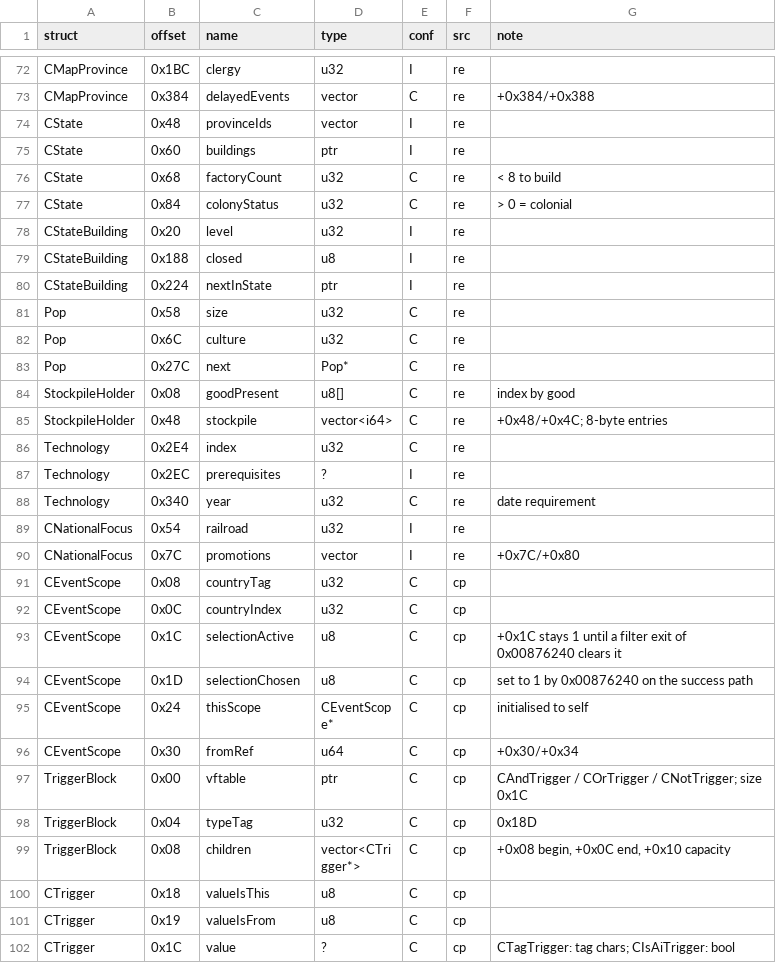
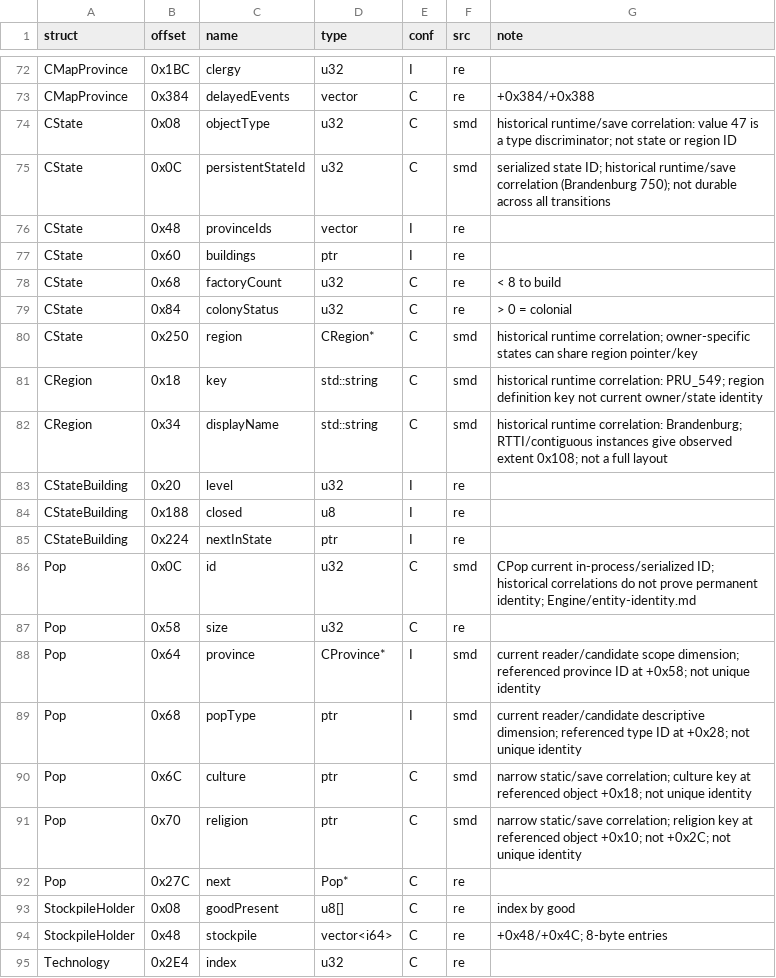
Before and after one commit to maxioten/Victoria2-Reverse-Engineering, a CSV file: Symbols/structs.csv, drawn as a sheet; only a part is shown, gaps mark what is left out; the shorter side is filled out with more unchanged rows.

Commit message:
Document state, region and POP identity

```diff
--- a/Symbols/structs.csv
+++ b/Symbols/structs.csv
@@ -73,2 +73,4 @@ CMapProvince,0x1BC,clergy,u32,I,re,
 CMapProvince,0x384,delayedEvents,vector,C,re,"+0x384/+0x388"
+CState,0x08,objectType,u32,C,smd,"historical runtime/save correlation: value 47 is a type discriminator; not state or region ID"
+CState,0x0C,persistentStateId,u32,C,smd,"serialized state ID; historical runtime/save correlation (Brandenburg 750); not durable across all transitions"
 CState,0x48,provinceIds,vector,I,re,
@@ -77,2 +79,5 @@ CState,0x68,factoryCount,u32,C,re,< 8 to build
 CState,0x84,colonyStatus,u32,C,re,> 0 = colonial
+CState,0x250,region,CRegion*,C,smd,"historical runtime correlation; owner-specific states can share region pointer/key"
+CRegion,0x18,key,std::string,C,smd,"historical runtime correlation: PRU_549; region definition key not current owner/state identity"
+CRegion,0x34,displayName,std::string,C,smd,"historical runtime correlation: Brandenburg; RTTI/contiguous instances give observed extent 0x108; not a full layout"
 CStateBuilding,0x20,level,u32,I,re,
@@ -80,4 +85,8 @@ CStateBuilding,0x188,closed,u8,I,re,
 CStateBuilding,0x224,nextInState,ptr,I,re,
+Pop,0x0C,id,u32,C,smd,"CPop current in-process/serialized ID; historical correlations do not prove permanent identity; Engine/entity-identity.md"
 Pop,0x58,size,u32,C,re,
-Pop,0x6C,culture,u32,C,re,
+Pop,0x64,province,CProvince*,I,smd,"current reader/candidate scope dimension; referenced province ID at +0x58; not unique identity"
+Pop,0x68,popType,ptr,I,smd,"current reader/candidate descriptive dimension; referenced type ID at +0x28; not unique identity"
+Pop,0x6C,culture,ptr,C,smd,"narrow static/save correlation; culture key at referenced object +0x18; not unique identity"
+Pop,0x70,religion,ptr,C,smd,"narrow static/save correlation; religion key at referenced object +0x10; not +0x2C; not unique identity"
 Pop,0x27C,next,Pop*,C,re,
```
Also changed, not shown: Symbols/functions.csv, 4 other files.
